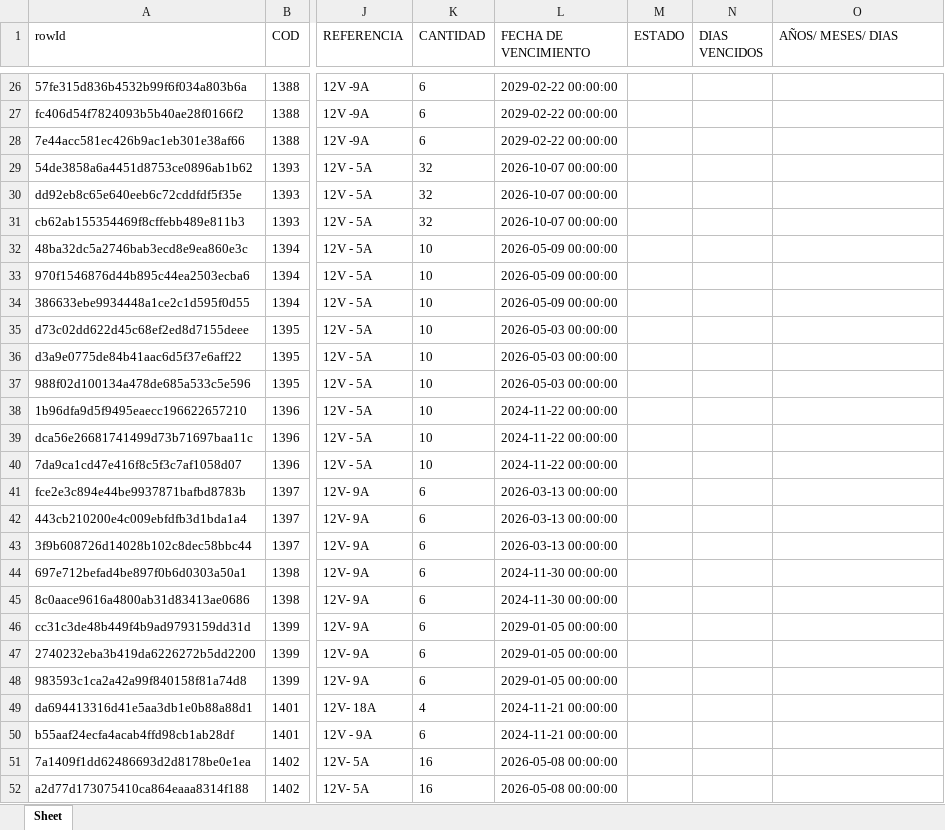
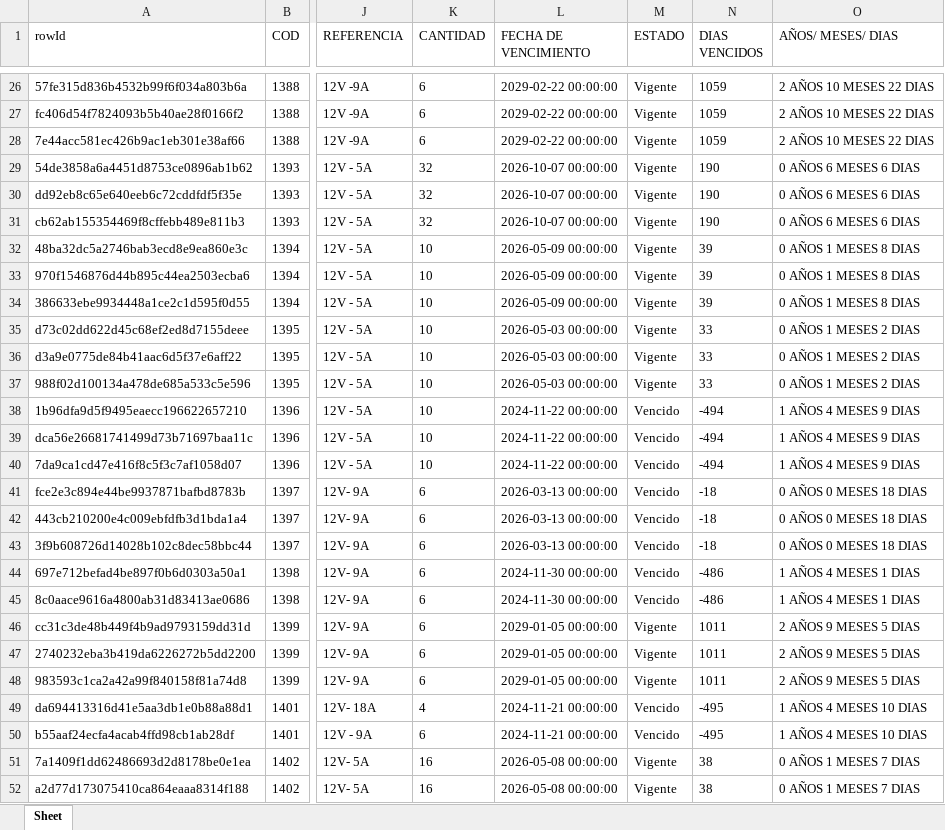
Before and after one commit to Saxtiago/gestor-baterias, an Excel workbook: Backend/data/plantilla_baterias.xlsx, sheet Sheet, drawn as a sheet; only a part is shown, gaps mark what is left out; values as stored, in another font and other column widths than the file's, no borders; the diff covers the shown part only; the diff names each change by its address in the sheet, - before the commit and + after, or states it on an @@ line.

```diff
--- a/Backend/data/plantilla_baterias.xlsx (sheet Sheet)
+++ b/Backend/data/plantilla_baterias.xlsx (sheet Sheet)
-M26:M37 (ESTADO): (empty)
+M26:M37 (ESTADO): Vigente
-N26:N28 (DIAS VENCIDOS): (empty)
+N26:N28 (DIAS VENCIDOS): 1059
-O26:O28 (AÑOS/ MESES/ DIAS): (empty)
+O26:O28 (AÑOS/ MESES/ DIAS): 2 AÑOS 10 MESES 22 DIAS
-N29:N31 (DIAS VENCIDOS): (empty)
+N29:N31 (DIAS VENCIDOS): 190
-O29:O31 (AÑOS/ MESES/ DIAS): (empty)
+O29:O31 (AÑOS/ MESES/ DIAS): 0 AÑOS 6 MESES 6 DIAS
-N32:N34 (DIAS VENCIDOS): (empty)
+N32:N34 (DIAS VENCIDOS): 39
-O32:O34 (AÑOS/ MESES/ DIAS): (empty)
+O32:O34 (AÑOS/ MESES/ DIAS): 0 AÑOS 1 MESES 8 DIAS
-N35:N37 (DIAS VENCIDOS): (empty)
+N35:N37 (DIAS VENCIDOS): 33
-O35:O37 (AÑOS/ MESES/ DIAS): (empty)
+O35:O37 (AÑOS/ MESES/ DIAS): 0 AÑOS 1 MESES 2 DIAS
-M38:M45 (ESTADO): (empty)
+M38:M45 (ESTADO): Vencido
-N38:N40 (DIAS VENCIDOS): (empty)
+N38:N40 (DIAS VENCIDOS): -494
-O38:O40 (AÑOS/ MESES/ DIAS): (empty)
+O38:O40 (AÑOS/ MESES/ DIAS): 1 AÑOS 4 MESES 9 DIAS
-N41:N43 (DIAS VENCIDOS): (empty)
+N41:N43 (DIAS VENCIDOS): -18
-O41:O43 (AÑOS/ MESES/ DIAS): (empty)
+O41:O43 (AÑOS/ MESES/ DIAS): 0 AÑOS 0 MESES 18 DIAS
-N44:N45 (DIAS VENCIDOS): (empty)
+N44:N45 (DIAS VENCIDOS): -486
-O44:O45 (AÑOS/ MESES/ DIAS): (empty)
+O44:O45 (AÑOS/ MESES/ DIAS): 1 AÑOS 4 MESES 1 DIAS
-M46:M48 (ESTADO): (empty)
+M46:M48 (ESTADO): Vigente
-N46:N48 (DIAS VENCIDOS): (empty)
+N46:N48 (DIAS VENCIDOS): 1011
-O46:O48 (AÑOS/ MESES/ DIAS): (empty)
+O46:O48 (AÑOS/ MESES/ DIAS): 2 AÑOS 9 MESES 5 DIAS
-M49:M50 (ESTADO): (empty)
+M49:M50 (ESTADO): Vencido
-N49:N50 (DIAS VENCIDOS): (empty)
+N49:N50 (DIAS VENCIDOS): -495
-O49:O50 (AÑOS/ MESES/ DIAS): (empty)
+O49:O50 (AÑOS/ MESES/ DIAS): 1 AÑOS 4 MESES 10 DIAS
-M51:M52 (ESTADO): (empty)
+M51:M52 (ESTADO): Vigente
-N51:N52 (DIAS VENCIDOS): (empty)
+N51:N52 (DIAS VENCIDOS): 38
-O51:O52 (AÑOS/ MESES/ DIAS): (empty)
+O51:O52 (AÑOS/ MESES/ DIAS): 0 AÑOS 1 MESES 7 DIAS
```
Also changed, not shown: 671 edited cells elsewhere in this sheet, 2 other files.
